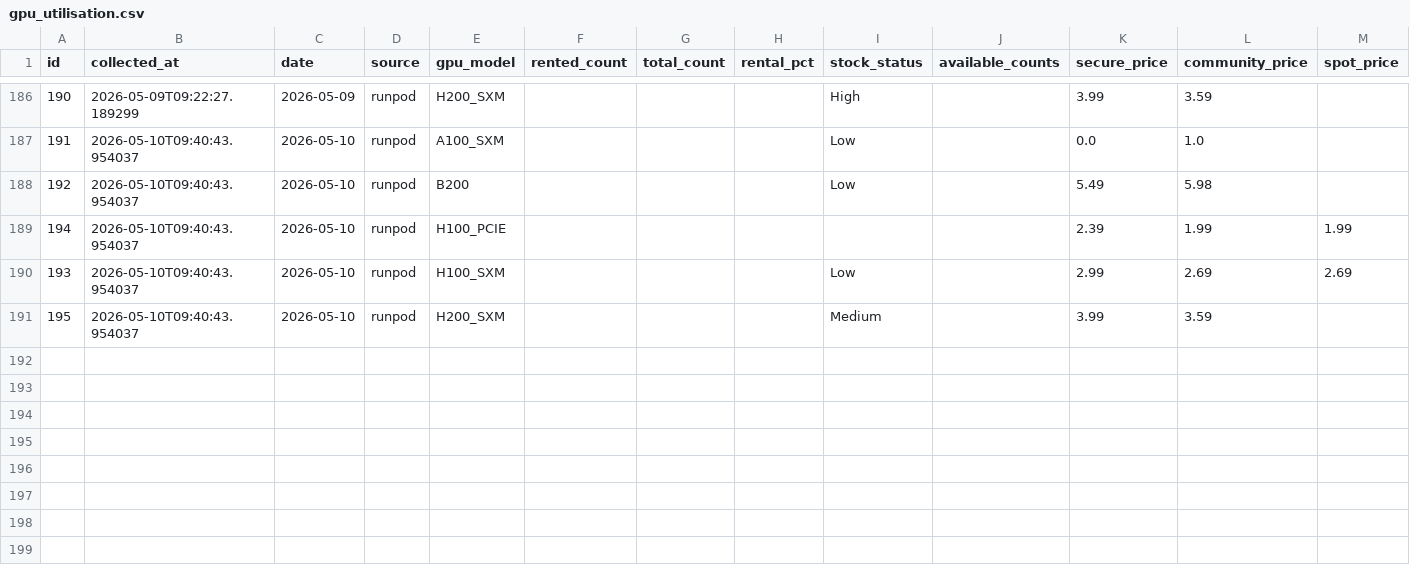
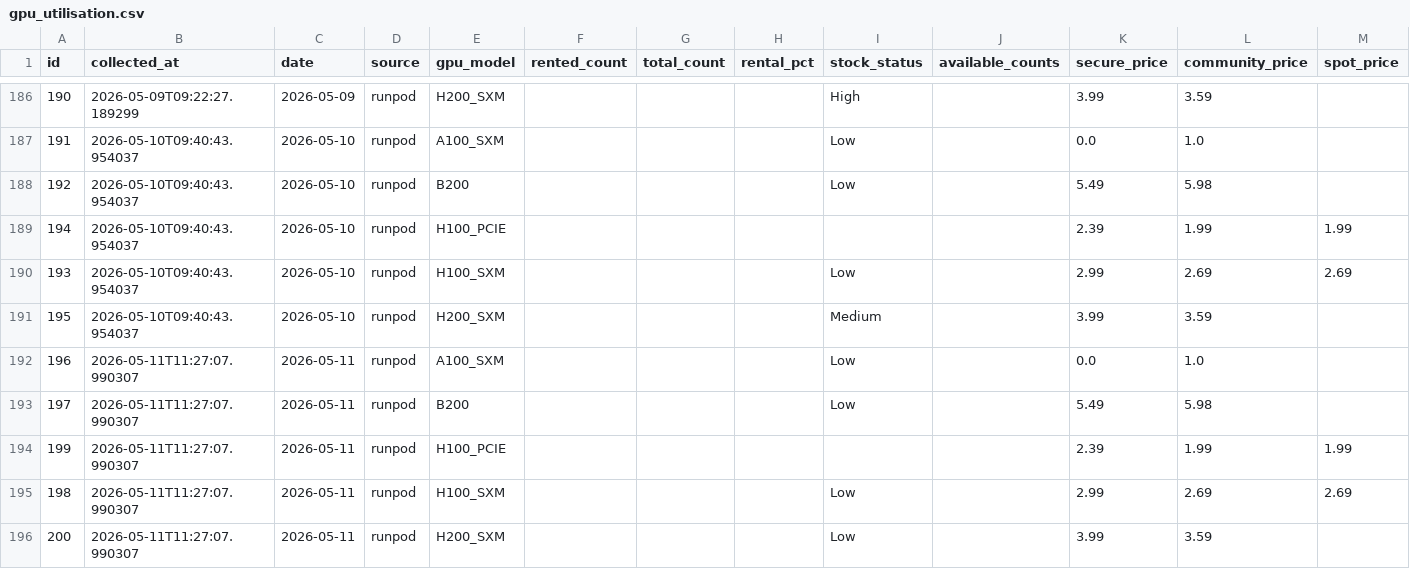
Before and after one commit to AlexLS8888/ai-monitor-public, a CSV file: data/gpu_utilisation.csv, drawn as a sheet; only a part is shown, gaps mark what is left out; the diff names each change by its address in the sheet, - before the commit and + after, or states it on an @@ line.

```diff
--- a/data/gpu_utilisation.csv
+++ b/data/gpu_utilisation.csv
+row 192: 196 | 2026-05-11T11:27:07.990307 | 2026-05-11 | runpod | A100_SXM |  |  |  | Low |  | 0.0 | 1.0
+row 193: 197 | 2026-05-11T11:27:07.990307 | 2026-05-11 | runpod | B200 |  |  |  | Low |  | 5.49 | 5.98
+row 194: 199 | 2026-05-11T11:27:07.990307 | 2026-05-11 | runpod | H100_PCIE |  |  |  |  |  | 2.39 | 1.99 | 1.99
+row 195: 198 | 2026-05-11T11:27:07.990307 | 2026-05-11 | runpod | H100_SXM |  |  |  | Low |  | 2.99 | 2.69 | 2.69
+row 196: 200 | 2026-05-11T11:27:07.990307 | 2026-05-11 | runpod | H200_SXM |  |  |  | Low |  | 3.99 | 3.59
```
Also changed, not shown: data/gpu_weekly_metrics.csv.
